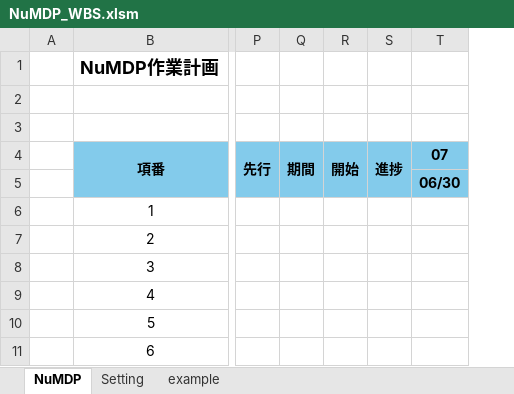
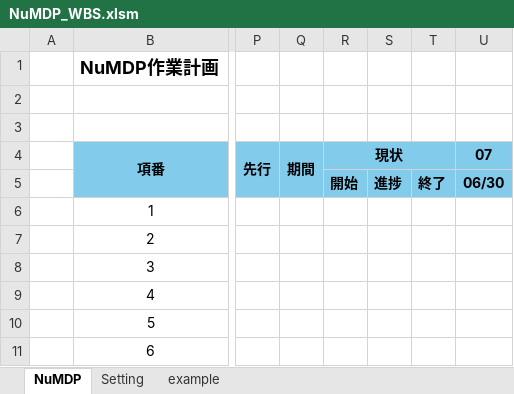
Before and after one commit to libmuy/excel-schedule, an Excel workbook: NuMDP_WBS.xlsm, sheet NuMDP, drawn as a sheet; only a part is shown, gaps mark what is left out; values as stored, in another font and other column widths than the file's, no borders; charts and pictures not drawn; removed rows and columns are numbered as before the commit, all else as after; the diff names each change by its address in the sheet, - before the commit and + after, or states it on an @@ line.

```diff
--- a/NuMDP_WBS.xlsm (sheet NuMDP)
+++ b/NuMDP_WBS.xlsm (sheet NuMDP)
+column T, row 5: 終了
-R4: 開始
+R4: 現状
-R4:R5 merged
+R4:T4 merged
-S4: 進捗
+S4: (empty)
-S4:S5 merged
-R5: (empty)
+R5: 開始
-S5: (empty)
+S5: 進捗
```
Also changed, not shown: sheet example, formulas that keep their value, charts or pictures, 4 other files.
